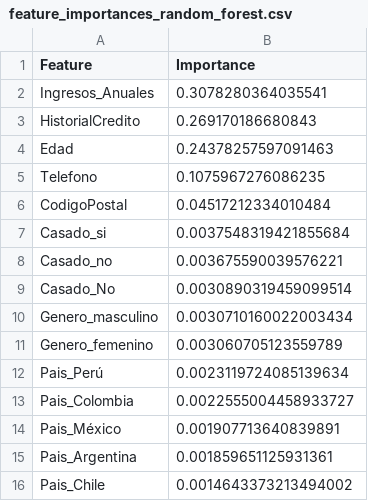
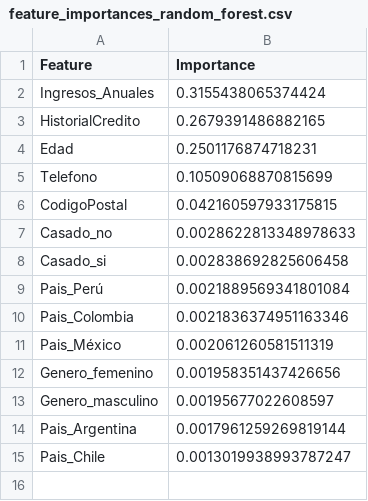
Before and after one commit to Abornachera/MLOps, a CSV file: Primer-Parcial/feature_importances_random_forest.csv, drawn as a sheet.

```diff
--- a/Primer-Parcial/feature_importances_random_forest.csv
+++ b/Primer-Parcial/feature_importances_random_forest.csv
@@ -1,16 +1,15 @@
 Feature,Importance
-Ingresos_Anuales,0.3078280364035541
-HistorialCredito,0.269170186680843
-Edad,0.24378257597091463
-Telefono,0.1075967276086235
-CodigoPostal,0.04517212334010484
-Casado_si,0.0037548319421855684
-Casado_no,0.003675590039576221
-Casado_No,0.0030890319459099514
-Genero_masculino,0.0030710160022003434
-Genero_femenino,0.003060705123559789
-Pais_Perú,0.0023119724085139634
-Pais_Colombia,0.0022555004458933727
-Pais_México,0.001907713640839891
-Pais_Argentina,0.001859651125931361
-Pais_Chile,0.0014643373213494002
+Ingresos_Anuales,0.3155438065374424
+HistorialCredito,0.2679391486882165
+Edad,0.2501176874718231
+Telefono,0.10509068870815699
+CodigoPostal,0.042160597933175815
+Casado_no,0.0028622813348978633
+Casado_si,0.002838692825606458
+Pais_Perú,0.0021889569341801084
+Pais_Colombia,0.0021836374951163346
+Pais_México,0.002061260581511319
+Genero_femenino,0.001958351437426656
+Genero_masculino,0.00195677022608597
+Pais_Argentina,0.0017961259269819144
+Pais_Chile,0.0013019938993787247
```
Also changed, not shown: Primer-Parcial/comparacion_completa_modelos.csv, Primer-Parcial/resultados_inferencia.csv, 2 other files.
